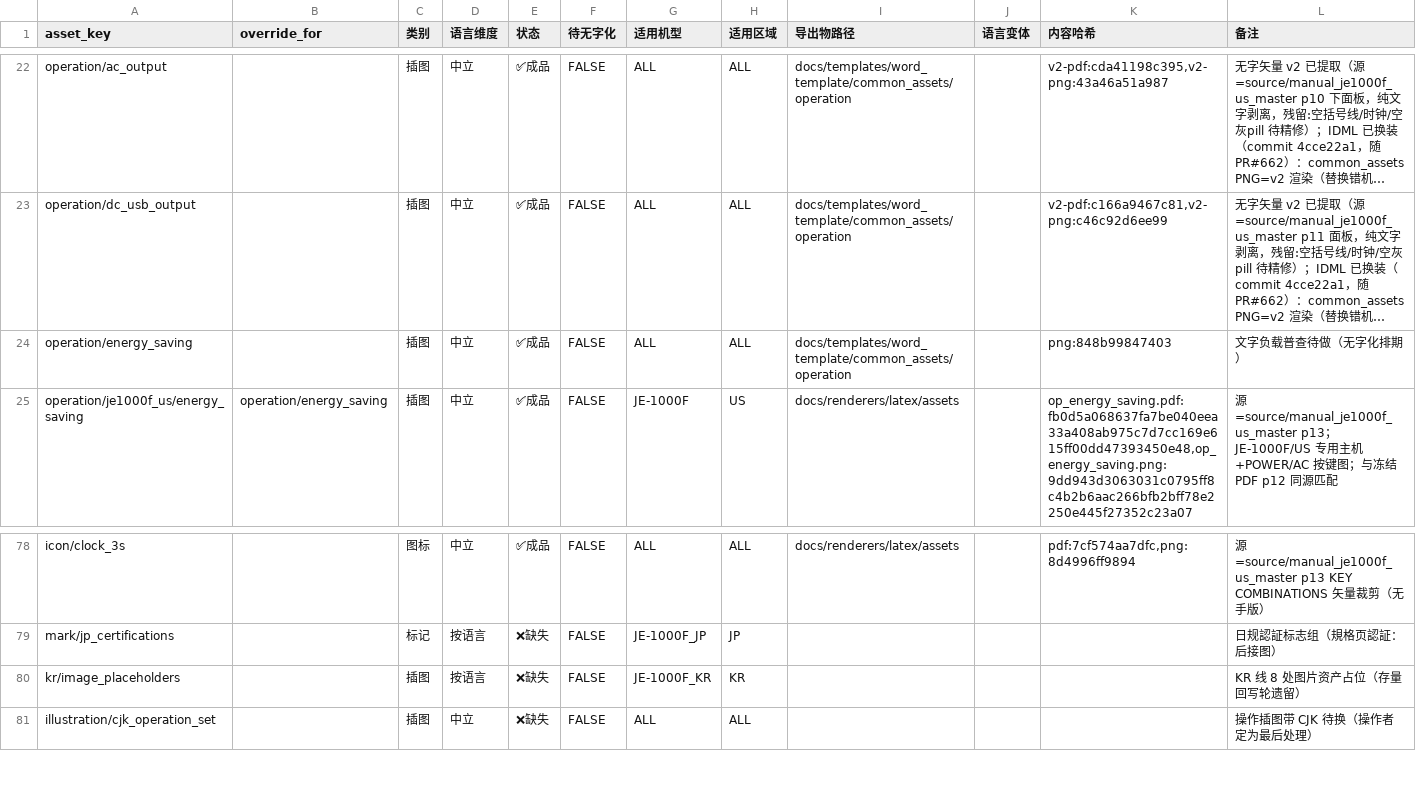
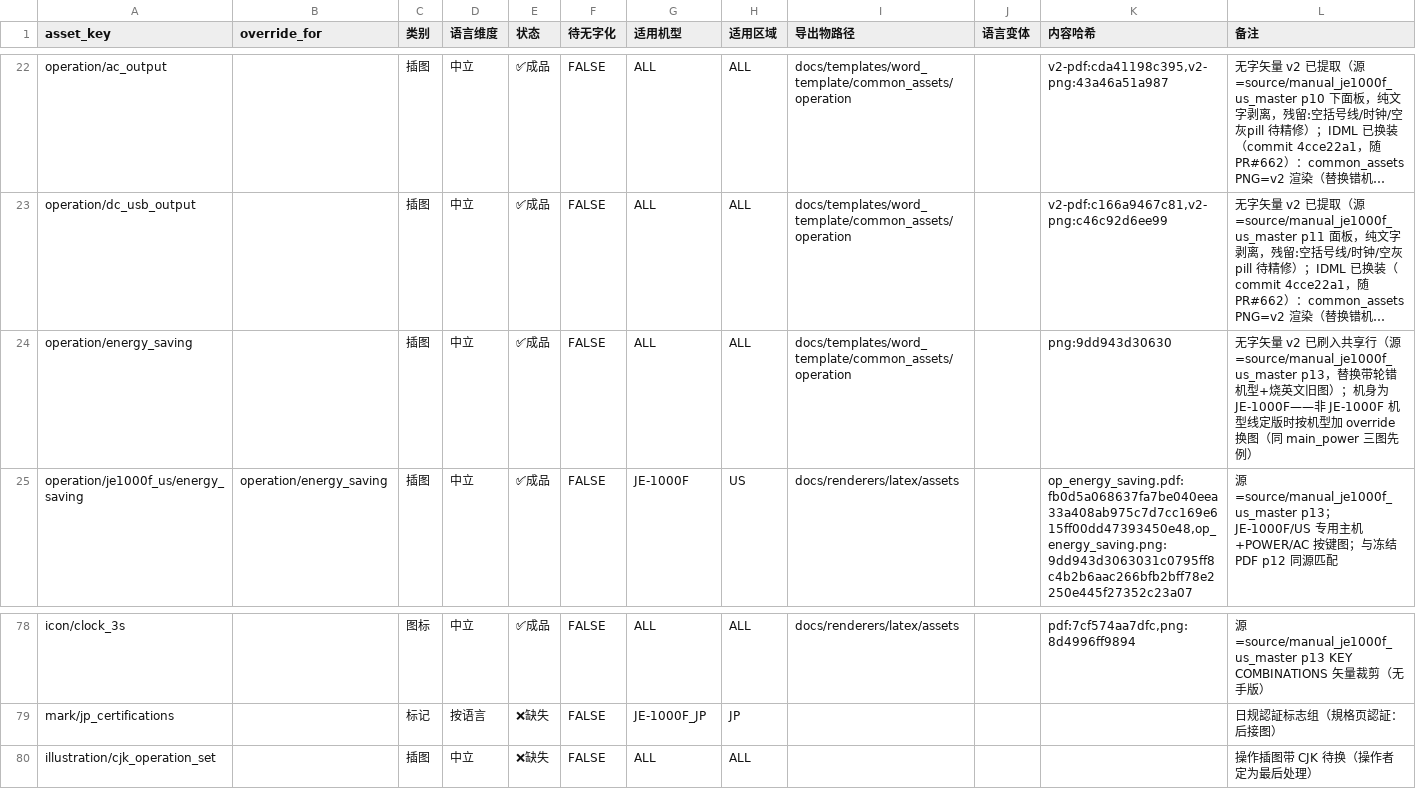
Before and after one commit to Bingboom/auto-manual, a CSV file: data/asset_registry.csv, drawn as a sheet; only a part is shown, gaps mark what is left out; long unchanged cells end in …; the diff names each change by its address in the sheet, - before the commit and + after, or states it on an @@ line.

Commit message:
fix(assets): close the KR placeholder row; textless energy_saving in the shared export
The operator challenged the standing design-side request list against
the delivered master .ai. A key-by-key audit confirmed the challenge:

- kr/image_placeholders was a fossil from the KR backport round. The
  KR pages reference 8 semantic keys and every one now resolves for the
  KR target from master-extracted exports (verified per key, including
  the jpg-format fallback for overview/front_product). Row deleted; the
  registry test pins its absence and the row-count pins move 82 -> 81.

- The shared operation/energy_saving export was a wheeled non-JE-1000F
  model with burned-in English. Every line resolving through the shared
  row — KR, EU, JP, CN templates all reference the key — printed a
  wrong-model figure. The shared bytes are now the textless v2
  extracted from the master (p13), hash updated in the same change so
  asset-check proves consistency (81 rows, errors=0). The US line is
  unaffected: it already resolves through its je1000f_us override to
  the same art, pinned by the existing override-selection test.

The shared-row note records the fleet caveat: the body drawn is a
JE-1000F, so a non-JE-1000F line finalizing for print adds a model
override (the main_power trio precedent from the #662 swap) instead of
editing the shared bytes back.

After this, the design-side request list is down to one genuine item:
mark/jp_certifications — and even that is 'provide the JP manual .ai
if one exists' before it is 'ask a designer to draw'.
illustration/cjk_operation_set stays registered as engineering work
(switch CN/JP lines to the textless assets), not design work.

Full suite: 2187 tests OK; asset-check errors=0 warnings 5->4.

```diff
--- a/data/asset_registry.csv
+++ b/data/asset_registry.csv
-K24 (内容哈希): png:848b99847403
+K24 (内容哈希): png:9dd943d30630
-L24 (备注): 文字负载普查待做（无字化排期）
+L24 (备注): 无字矢量 v2 已刷入共享行（源=source/manual_je1000f_us_master p13，替换带轮错机型+烧英文旧图）；机身为 JE-1000F——非 JE-1000F 机型线定版时按机型加 override 换图（同 main_power 三图先例）
-row 80: kr/image_placeholders |  | 插图 | 按语言 | ❌缺失 | FALSE | JE-1000F_KR | KR |  |  |  | KR 线 8 处图片资产占位（存量回写轮遗留）
```
Also changed, not shown: 3 other files.
